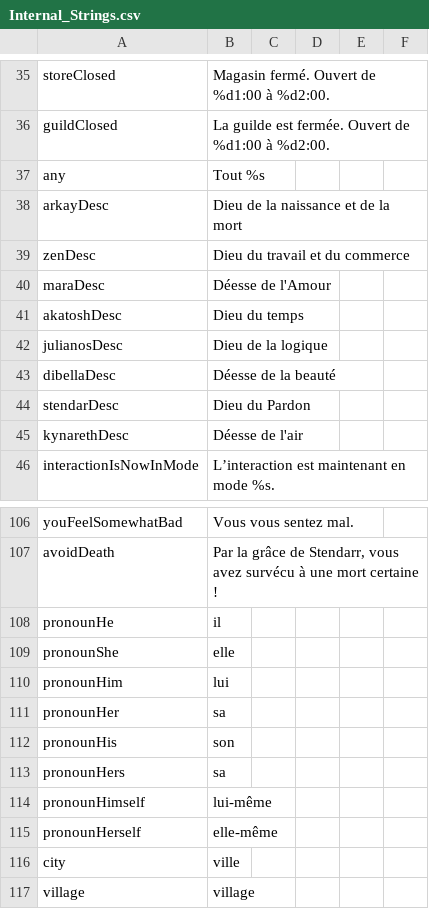
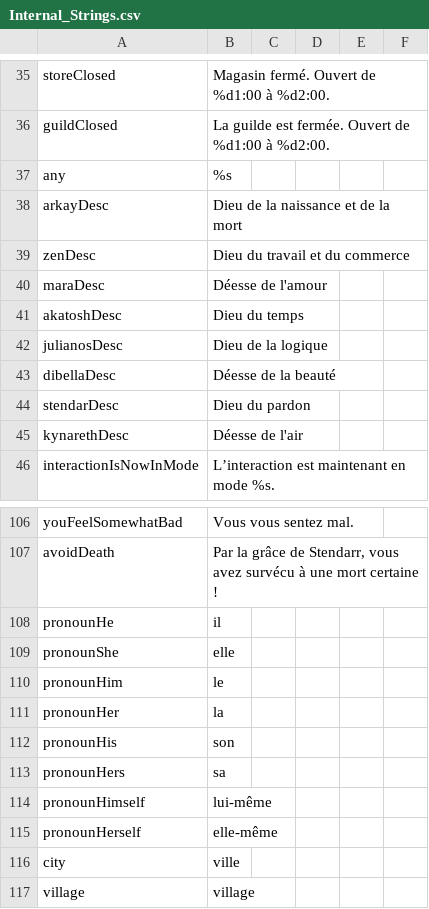
Before and after one commit to Daneel53/DFU-en-francais, a CSV file: Fichiers pour DFU/Text/Internal_Strings.csv, drawn as a sheet; only a part is shown, gaps mark what is left out.

```diff
--- a/Fichiers pour DFU/Text/Internal_Strings.csv
+++ b/Fichiers pour DFU/Text/Internal_Strings.csv
@@ -36,6 +36,6 @@ storeClosed,Magasin fermé. Ouvert de %d1:00 à %d2:00.
 guildClosed,La guilde est fermée. Ouvert de %d1:00 à %d2:00.
-any,Tout %s
+any,%s
 arkayDesc,Dieu de la naissance et de la mort
 zenDesc,Dieu du travail et du commerce
-maraDesc,Déesse de l'Amour
+maraDesc,Déesse de l'amour
 akatoshDesc,Dieu du temps
@@ -43,3 +43,3 @@ julianosDesc,Dieu de la logique
 dibellaDesc,Déesse de la beauté
-stendarDesc,Dieu du Pardon
+stendarDesc,Dieu du pardon
 kynarethDesc,Déesse de l'air
@@ -147,4 +147,4 @@ pronounHe,il
 pronounShe,elle
-pronounHim,lui
-pronounHer,sa
+pronounHim,le
+pronounHer,la
 pronounHis,son
```
Also changed, not shown: Fichiers pour DFU/RSC/Internal_RSC.csv, Fichiers pour DFU/Text/Internal_Quests.csv.
